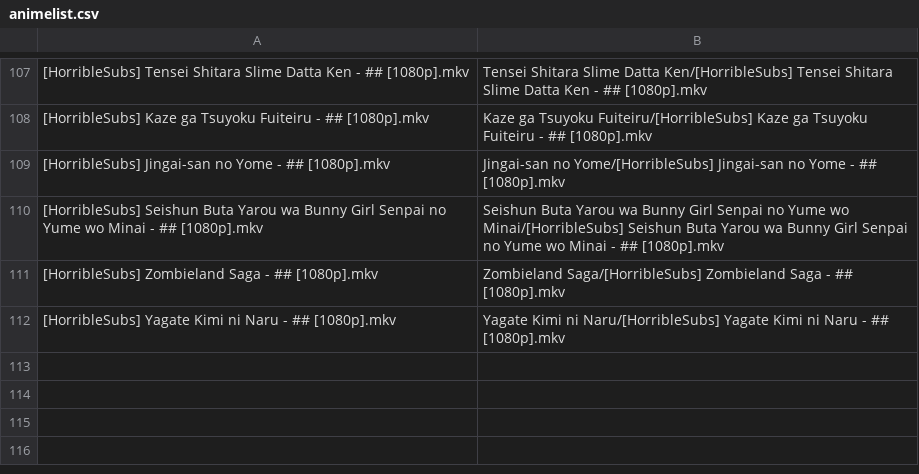
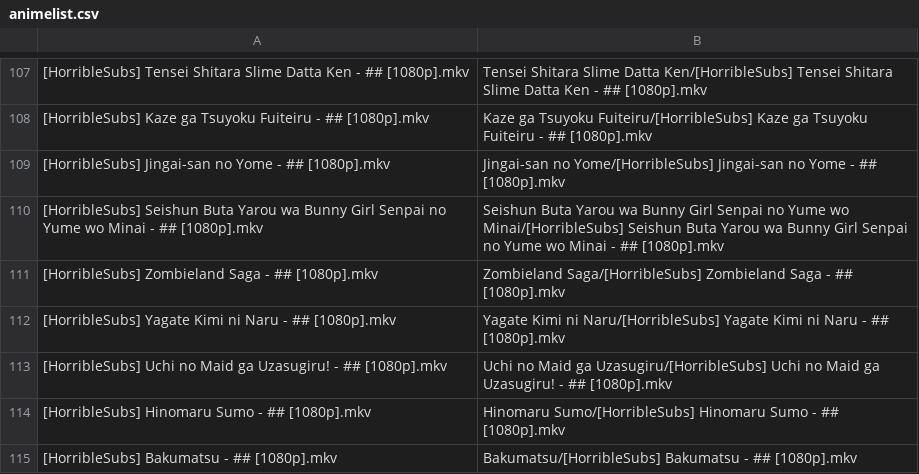
Before and after one commit to SlyBlueFox/tardis, a CSV file: animelist.csv, drawn as a sheet; only a part is shown, gaps mark what is left out; the diff names each change by its address in the sheet, - before the commit and + after, or states it on an @@ line.

Commit message:
Update animelist.csv

```diff
--- a/animelist.csv
+++ b/animelist.csv
+row 113: [HorribleSubs] Uchi no Maid ga Uzasugiru! - ## [1080p].mkv | Uchi no Maid ga Uzasugiru/[HorribleSubs] Uchi no Maid ga Uzasugiru! - ## [1080p].mkv
+row 114: [HorribleSubs] Hinomaru Sumo - ## [1080p].mkv | Hinomaru Sumo/[HorribleSubs] Hinomaru Sumo - ## [1080p].mkv
+row 115: [HorribleSubs] Bakumatsu - ## [1080p].mkv | Bakumatsu/[HorribleSubs] Bakumatsu - ## [1080p].mkv
```
